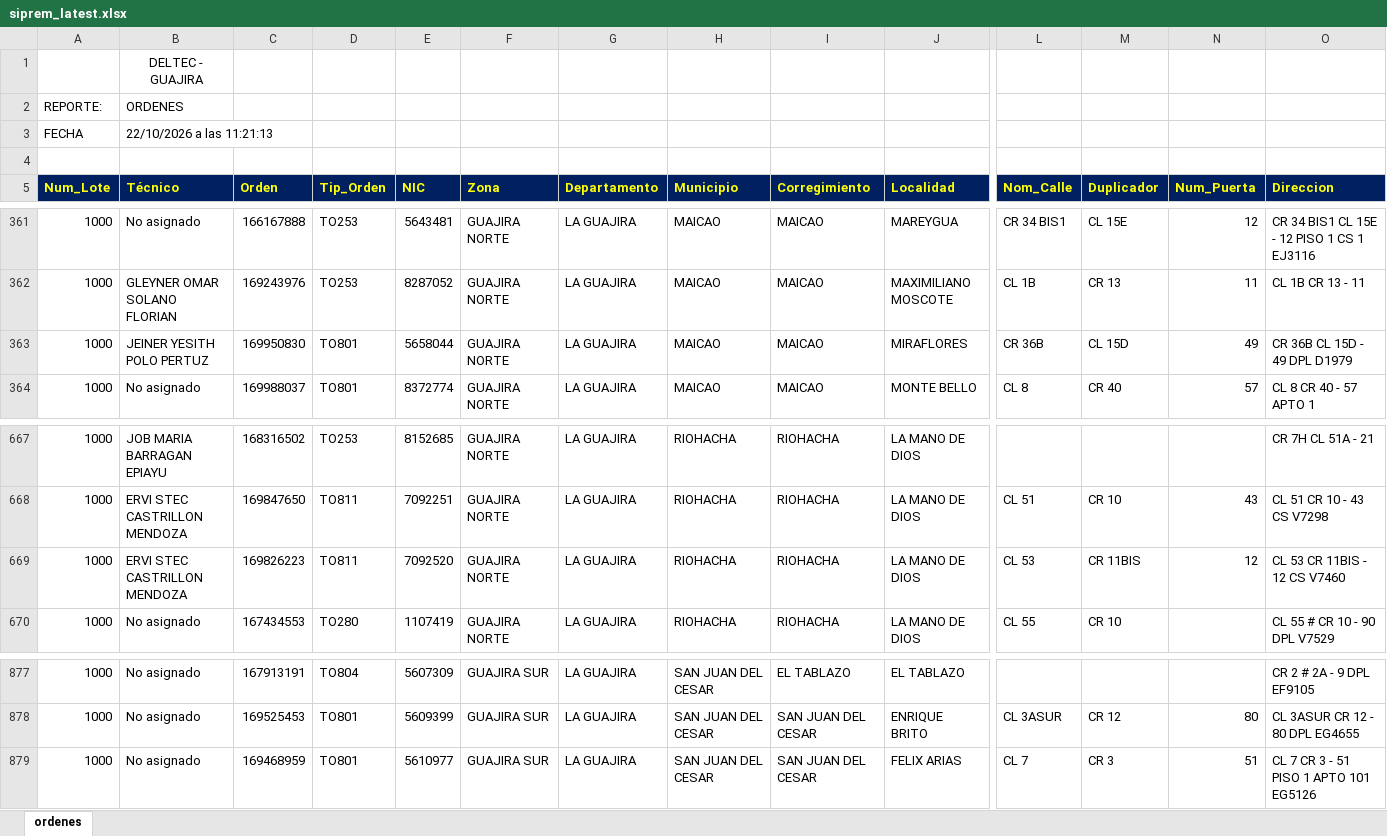
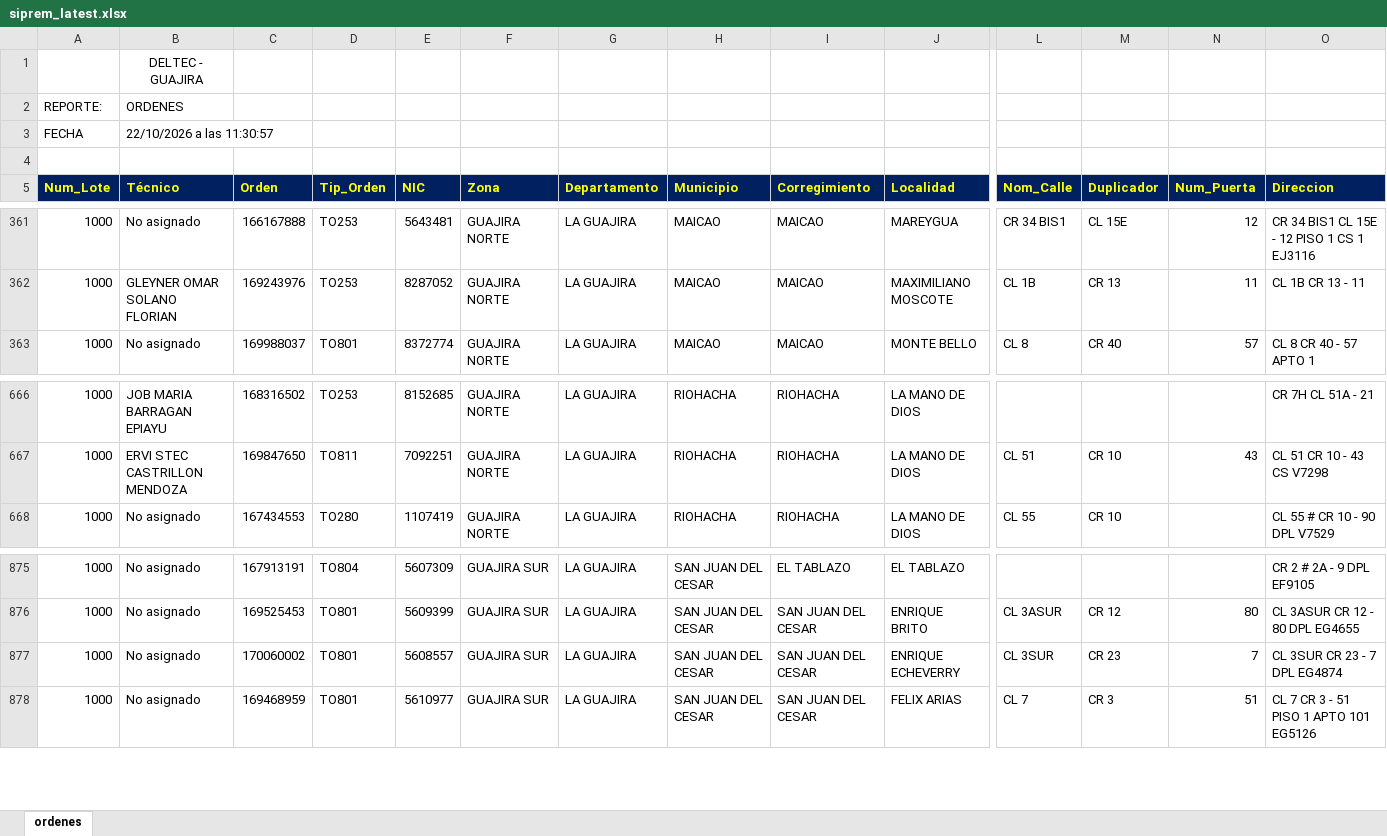
Before and after one commit to vikano27-debug/Dashboard_ING_VOA_Guajira, an Excel workbook: siprem_latest.xlsx, sheet ordenes, drawn as a sheet; only a part is shown, gaps mark what is left out; values as stored, in another font and other column widths than the file's, no borders; removed rows and columns are numbered as before the commit, all else as after; rows hold the shown columns only; the diff names each change by its address in the sheet, - before the commit and + after, or states it on an @@ line.

Commit message:
Actualizacion automatica SIPREM y Casuistica GUAJIRA

```diff
--- a/siprem_latest.xlsx (sheet ordenes)
+++ b/siprem_latest.xlsx (sheet ordenes)
-B3 (Técnico): 22/10/2026 a las 11:21:13
+B3 (Técnico): 22/10/2026 a las 11:30:57
-row 363: 1000 | JEINER YESITH POLO PERTUZ | 169950830 | TO801 | 5658044 | GUAJIRA NORTE | LA GUAJIRA | MAICAO | MAICAO | MIRAFLORES | CR 36B | CL 15D | 49 | CR 36B CL 15D - 49 DPL D1979
-row 669: 1000 | ERVI STEC CASTRILLON MENDOZA | 169826223 | TO811 | 7092520 | GUAJIRA NORTE | LA GUAJIRA | RIOHACHA | RIOHACHA | LA MANO DE DIOS | CL 53 | CR 11BIS | 12 | CL 53 CR 11BIS - 12 CS V7460
+row 877: 1000 | No asignado | 170060002 | TO801 | 5608557 | GUAJIRA SUR | LA GUAJIRA | SAN JUAN DEL CESAR | SAN JUAN DEL CESAR | ENRIQUE ECHEVERRY | CL 3SUR | CR 23 | 7 | CL 3SUR CR 23 - 7 DPL EG4874
```
